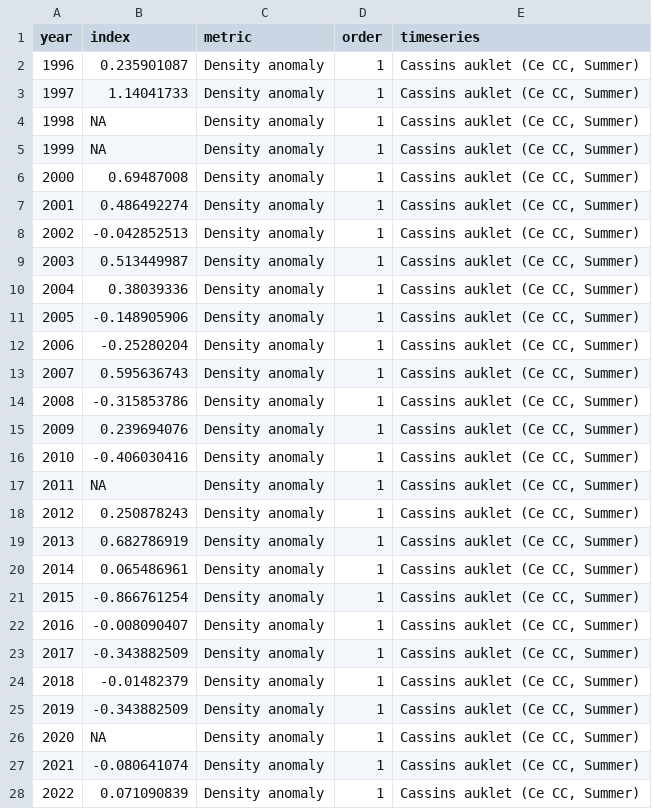
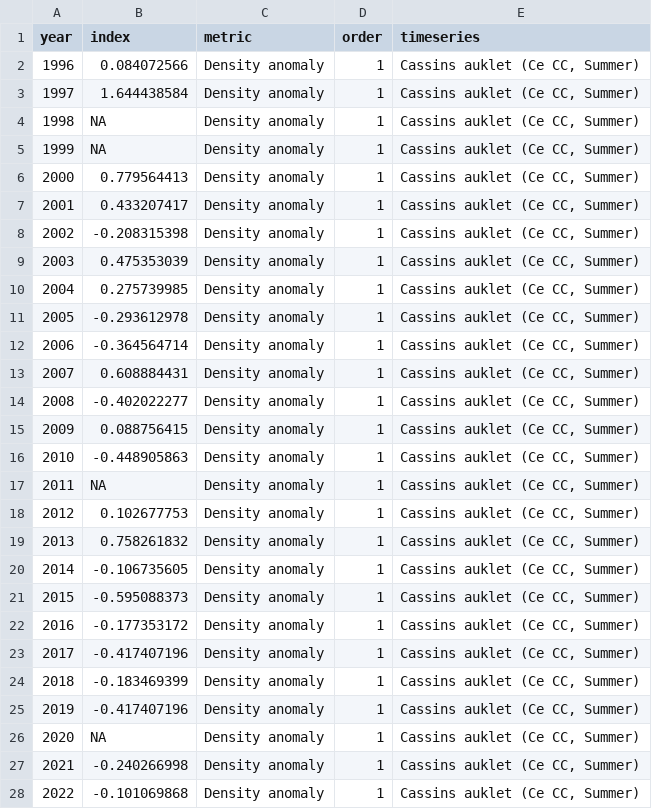
Before and after one commit to CCIEA-esr/CCIEA-uploader, a CSV file: data/timeseries_data/Seabird_CCC_density.csv, drawn as a sheet; only a part is shown; the diff covers the shown part only.

```diff
--- a/data/timeseries_data/Seabird_CCC_density.csv
+++ b/data/timeseries_data/Seabird_CCC_density.csv
@@ -1,28 +1,28 @@
 year,index,metric,order,timeseries
-1996,0.235901087,Density anomaly,1,"Cassins auklet (Ce CC, Summer)"
-1997,1.14041733,Density anomaly,1,"Cassins auklet (Ce CC, Summer)"
+1996,0.084072566,Density anomaly,1,"Cassins auklet (Ce CC, Summer)"
+1997,1.644438584,Density anomaly,1,"Cassins auklet (Ce CC, Summer)"
 1998,NA,Density anomaly,1,"Cassins auklet (Ce CC, Summer)"
 1999,NA,Density anomaly,1,"Cassins auklet (Ce CC, Summer)"
-2000,0.69487008,Density anomaly,1,"Cassins auklet (Ce CC, Summer)"
-2001,0.486492274,Density anomaly,1,"Cassins auklet (Ce CC, Summer)"
-2002,-0.042852513,Density anomaly,1,"Cassins auklet (Ce CC, Summer)"
-2003,0.513449987,Density anomaly,1,"Cassins auklet (Ce CC, Summer)"
-2004,0.38039336,Density anomaly,1,"Cassins auklet (Ce CC, Summer)"
-2005,-0.148905906,Density anomaly,1,"Cassins auklet (Ce CC, Summer)"
-2006,-0.25280204,Density anomaly,1,"Cassins auklet (Ce CC, Summer)"
-2007,0.595636743,Density anomaly,1,"Cassins auklet (Ce CC, Summer)"
-2008,-0.315853786,Density anomaly,1,"Cassins auklet (Ce CC, Summer)"
-2009,0.239694076,Density anomaly,1,"Cassins auklet (Ce CC, Summer)"
-2010,-0.406030416,Density anomaly,1,"Cassins auklet (Ce CC, Summer)"
+2000,0.779564413,Density anomaly,1,"Cassins auklet (Ce CC, Summer)"
+2001,0.433207417,Density anomaly,1,"Cassins auklet (Ce CC, Summer)"
+2002,-0.208315398,Density anomaly,1,"Cassins auklet (Ce CC, Summer)"
+2003,0.475353039,Density anomaly,1,"Cassins auklet (Ce CC, Summer)"
+2004,0.275739985,Density anomaly,1,"Cassins auklet (Ce CC, Summer)"
+2005,-0.293612978,Density anomaly,1,"Cassins auklet (Ce CC, Summer)"
+2006,-0.364564714,Density anomaly,1,"Cassins auklet (Ce CC, Summer)"
+2007,0.608884431,Density anomaly,1,"Cassins auklet (Ce CC, Summer)"
+2008,-0.402022277,Density anomaly,1,"Cassins auklet (Ce CC, Summer)"
+2009,0.088756415,Density anomaly,1,"Cassins auklet (Ce CC, Summer)"
+2010,-0.448905863,Density anomaly,1,"Cassins auklet (Ce CC, Summer)"
 2011,NA,Density anomaly,1,"Cassins auklet (Ce CC, Summer)"
-2012,0.250878243,Density anomaly,1,"Cassins auklet (Ce CC, Summer)"
-2013,0.682786919,Density anomaly,1,"Cassins auklet (Ce CC, Summer)"
-2014,0.065486961,Density anomaly,1,"Cassins auklet (Ce CC, Summer)"
-2015,-0.866761254,Density anomaly,1,"Cassins auklet (Ce CC, Summer)"
-2016,-0.008090407,Density anomaly,1,"Cassins auklet (Ce CC, Summer)"
-2017,-0.343882509,Density anomaly,1,"Cassins auklet (Ce CC, Summer)"
-2018,-0.01482379,Density anomaly,1,"Cassins auklet (Ce CC, Summer)"
-2019,-0.343882509,Density anomaly,1,"Cassins auklet (Ce CC, Summer)"
+2012,0.102677753,Density anomaly,1,"Cassins auklet (Ce CC, Summer)"
+2013,0.758261832,Density anomaly,1,"Cassins auklet (Ce CC, Summer)"
+2014,-0.106735605,Density anomaly,1,"Cassins auklet (Ce CC, Summer)"
+2015,-0.595088373,Density anomaly,1,"Cassins auklet (Ce CC, Summer)"
+2016,-0.177353172,Density anomaly,1,"Cassins auklet (Ce CC, Summer)"
+2017,-0.417407196,Density anomaly,1,"Cassins auklet (Ce CC, Summer)"
+2018,-0.183469399,Density anomaly,1,"Cassins auklet (Ce CC, Summer)"
+2019,-0.417407196,Density anomaly,1,"Cassins auklet (Ce CC, Summer)"
 2020,NA,Density anomaly,1,"Cassins auklet (Ce CC, Summer)"
-2021,-0.080641074,Density anomaly,1,"Cassins auklet (Ce CC, Summer)"
-2022,0.071090839,Density anomaly,1,"Cassins auklet (Ce CC, Summer)"
+2021,-0.240266998,Density anomaly,1,"Cassins auklet (Ce CC, Summer)"
+2022,-0.101069868,Density anomaly,1,"Cassins auklet (Ce CC, Summer)"
```
Also changed, not shown: 3 removed rows and 52 edited cells elsewhere in this file, data/timeseries_data/Seabird_NCC_density.csv, data/timeseries_data/Seabird_SCC_density.csv, 4 other files.
